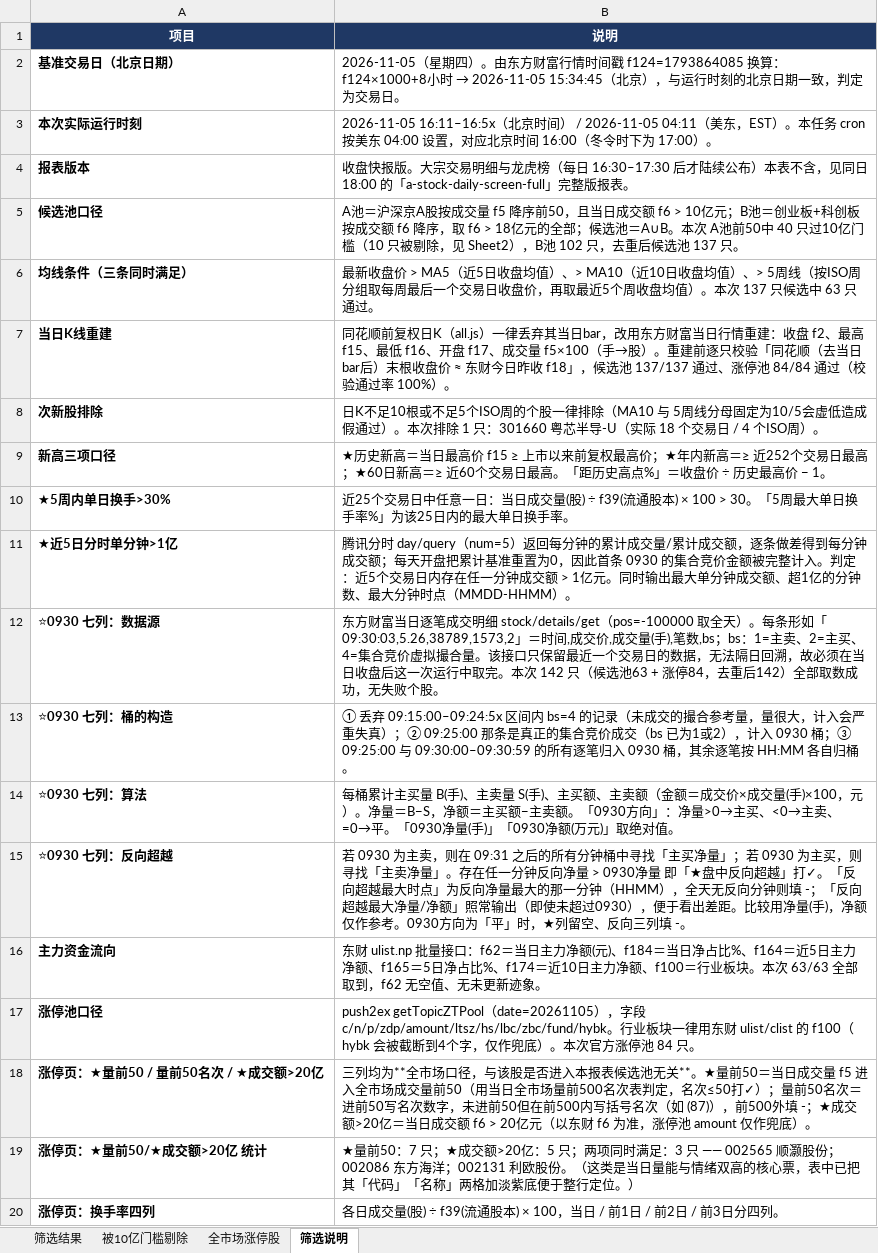
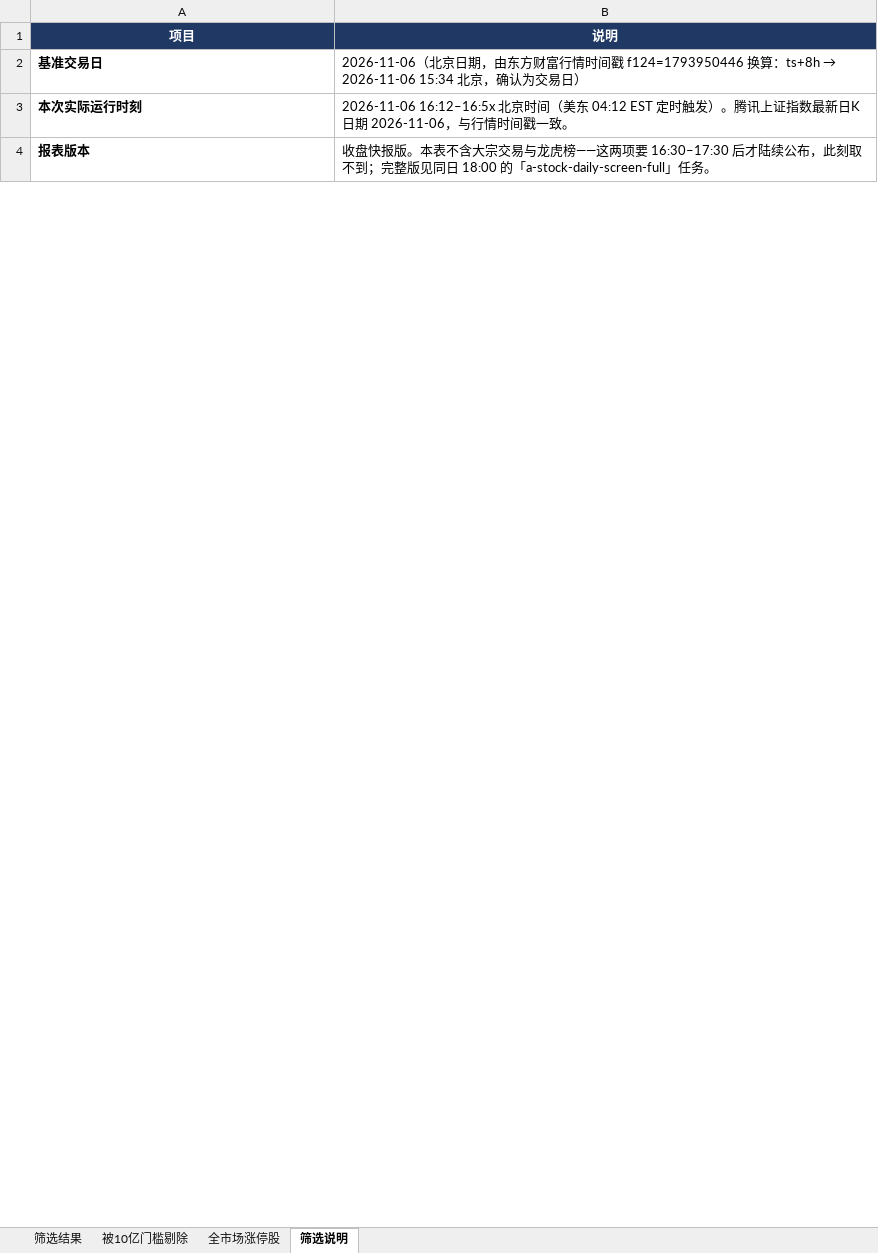
Before and after one commit to bh661/a-stock-daily, an Excel workbook: latest.xlsx, sheet 筛选说明, drawn as a sheet; only a part is shown; values as stored, in another font and other column widths than the file's, no borders; removed rows and columns are numbered as before the commit, all else as after; the diff covers the shown part only; the diff names each change by its address in the sheet, - before the commit and + after, or states it on an @@ line.

```diff
--- a/latest.xlsx (sheet 筛选说明)
+++ b/latest.xlsx (sheet 筛选说明)
-row 2: 基准交易日（北京日期） | 2026-11-05（星期四）。由东方财富行情时间戳 f124=1793864085 换算：f124×1000+8小时 → 2026-11-05 15:34:45（北京），与运行时刻的北京日期一致，判定为交易日。
+row 2: 基准交易日 | 2026-11-06（北京日期，由东方财富行情时间戳 f124=1793950446 换算：ts+8h → 2026-11-06 15:34 北京，确认为交易日）
-B3 (说明): 2026-11-05 16:11–16:5x（北京时间） / 2026-11-05 04:11（美东，EST）。本任务 cron 按美东 04:00 设置，对应北京时间 16:00（冬令时下为 17:00）。
+B3 (说明): 2026-11-06 16:12–16:5x 北京时间（美东 04:12 EST 定时触发）。腾讯上证指数最新日K日期 2026-11-06，与行情时间戳一致。
-B4 (说明): …快报版。大宗交易明细与龙虎榜（每日 16:30–17:30 后才陆续公布）本表不含，见同日 18:00 的「a-stock-daily-screen-full」完整版报表。
+B4 (说明): …快报版。本表不含大宗交易与龙虎榜——这两项要 16:30–17:30 后才陆续公布，此刻取不到；完整版见同日 18:00 的「a-stock-daily-screen-full」任务。
-row 5: 候选池口径 | A池＝沪深京A股按成交量 f5 降序前50，且当日成交额 f6 > 10亿元；B池＝创业板+科创板按成交额 f6 降序，取 f6 > 18亿元的全部；候选池＝A∪B。本次 A池前50中 40 只过10亿门槛（10 只被剔除，见 Sheet2），B池 102 只，去重后候选池 137 只。
-row 6: 均线条件（三条同时满足） | 最新收盘价 > MA5（近5日收盘均值）、> MA10（近10日收盘均值）、> 5周线（按ISO周分组取每周最后一个交易日收盘价，再取最近5个周收盘均值）。本次 137 只候选中 63 只通过。
-row 7: 当日K线重建 | 同花顺前复权日K（all.js）一律丢弃其当日bar，改用东方财富当日行情重建：收盘 f2、最高 f15、最低 f16、开盘 f17、成交量 f5×100（手→股）。重建前逐只校验「同花顺（去当日bar后）末根收盘价 ≈ 东财今日昨收 f18」，候选池 137/137 通过、涨停池 84/84 通过（校验通过率 100%）。
-row 8: 次新股排除 | 日K不足10根或不足5个ISO周的个股一律排除（MA10 与 5周线分母固定为10/5会虚低造成假通过）。本次排除 1 只：301660 粤芯半导-U（实际 18 个交易日 / 4 个ISO周）。
-row 9: 新高三项口径 | ★历史新高＝当日最高价 f15 ≥ 上市以来前复权最高价；★年内新高＝≥ 近252个交易日最高；★60日新高＝≥ 近60个交易日最高。「距历史高点%」＝收盘价 ÷ 历史最高价 − 1。
-row 10: ★5周内单日换手>30% | 近25个交易日中任意一日：当日成交量(股) ÷ f39(流通股本) × 100 > 30。「5周最大单日换手率%」为该25日内的最大单日换手率。
-row 11: ★近5日分时单分钟>1亿 | 腾讯分时 day/query（num=5）返回每分钟的累计成交量/累计成交额，逐条做差得到每分钟成交额；每天开盘把累计基准重置为0，因此首条 0930 的集合竞价金额被完整计入。判定：近5个交易日内存在任一分钟成交额 > 1亿元。同时输出最大单分钟成交额、超1亿的分钟数、最大分钟时点（MMDD-HHMM）。
-row 12: ⭐0930 七列：数据源 | 东方财富当日逐笔成交明细 stock/details/get（pos=-100000 取全天）。每条形如「09:30:03,5.26,38789,1573,2」＝时间,成交价,成交量(手),笔数,bs；bs：1=主卖、2=主买、4=集合竞价虚拟撮合量。该接口只保留最近一个交易日的数据，无法隔日回溯，故必须在当日收盘后这一次运行中取完。本次 142 只（候选池63 + 涨停84，去重后142）全部取数成功，无失败个股。
-row 13: ⭐0930 七列：桶的构造 | ① 丢弃 09:15:00–09:24:5x 区间内 bs=4 的记录（未成交的撮合参考量，量很大，计入会严重失真）；② 09:25:00 那条是真正的集合竞价成交（bs 已为1或2），计入 0930 桶；③ 09:25:00 与 09:30:00–09:30:59 的所有逐笔归入 0930 桶，其余逐笔按 HH:MM 各自归桶。
-row 14: ⭐0930 七列：算法 | 每桶累计主买量 B(手)、主卖量 S(手)、主买额、主卖额（金额＝成交价×成交量(手)×100，元）。净量＝B−S，净额＝主买额−主卖额。「0930方向」：净量>0→主买、<0→主卖、=0→平。「0930净量(手)」「0930净额(万元)」取绝对值。
-row 15: ⭐0930 七列：反向超越 | 若 0930 为主卖，则在 09:31 之后的所有分钟桶中寻找「主买净量」；若 0930 为主买，则寻找「主卖净量」。存在任一分钟反向净量 > 0930净量 即「★盘中反向超越」打✓。「反向超越最大时点」为反向净量最大的那一分钟（HHMM），全天无反向分钟则填 -；「反向超越最大净量/净额」照常输出（即使未超过0930），便于看出差距。比较用净量(手)，净额仅作参考。0930方向为「平」时，★列留空、反向三列填 -。
-row 16: 主力资金流向 | 东财 ulist.np 批量接口：f62＝当日主力净额(元)、f184＝当日净占比%、f164＝近5日主力净额、f165＝5日净占比%、f174＝近10日主力净额、f100＝行业板块。本次 63/63 全部取到，f62 无空值、无未更新迹象。
-row 17: 涨停池口径 | push2ex getTopicZTPool（date=20261105），字段 c/n/p/zdp/amount/ltsz/hs/lbc/zbc/fund/hybk。行业板块一律用东财 ulist/clist 的 f100（hybk 会被截断到4个字，仅作兜底）。本次官方涨停池 84 只。
-row 18: 涨停页：★量前50 / 量前50名次 / ★成交额>20亿 | 三列均为**全市场口径，与该股是否进入本报表候选池无关**。★量前50＝当日成交量 f5 进入全市场成交量前50（用当日全市场量前500名次表判定，名次≤50打✓）；量前50名次＝进前50写名次数字，未进前50但在前500内写括号名次（如 (87)），前500外填 -；★成交额>20亿＝当日成交额 f6 > 20亿元（以东财 f6 为准，涨停池 amount 仅作兜底）。
-row 19: 涨停页：★量前50/★成交额>20亿 统计 | ★量前50：7 只；★成交额>20亿：5 只；两项同时满足：3 只 —— 002565 顺灏股份；002086 东方海洋；002131 利欧股份。（这类是当日量能与情绪双高的核心票，表中已把其「代码」「名称」两格加淡紫底便于整行定位。）
-row 20: 涨停页：换手率四列 | 各日成交量(股) ÷ f39(流通股本) × 100，当日 / 前1日 / 前2日 / 前3日分四列。
```
Also changed, not shown: 34 added rows, 20 removed rows and 2 edited cells elsewhere in this sheet, sheet 全市场涨停股, sheet 筛选结果, sheet 被10亿门槛剔除, 1 other file.
